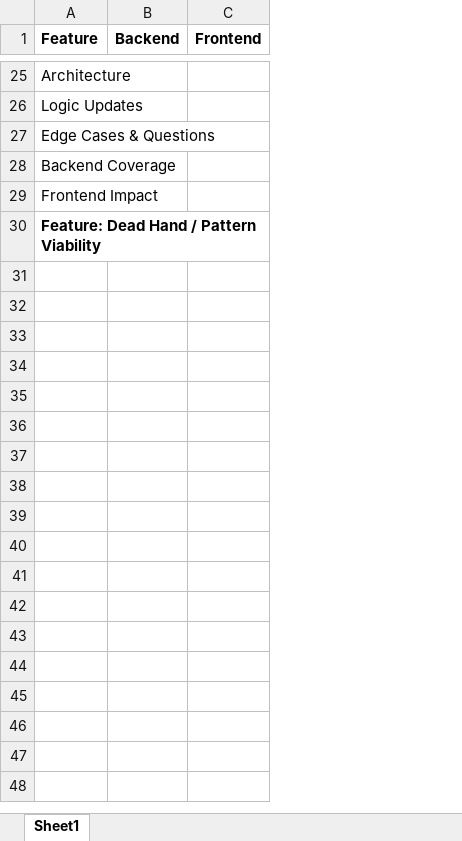
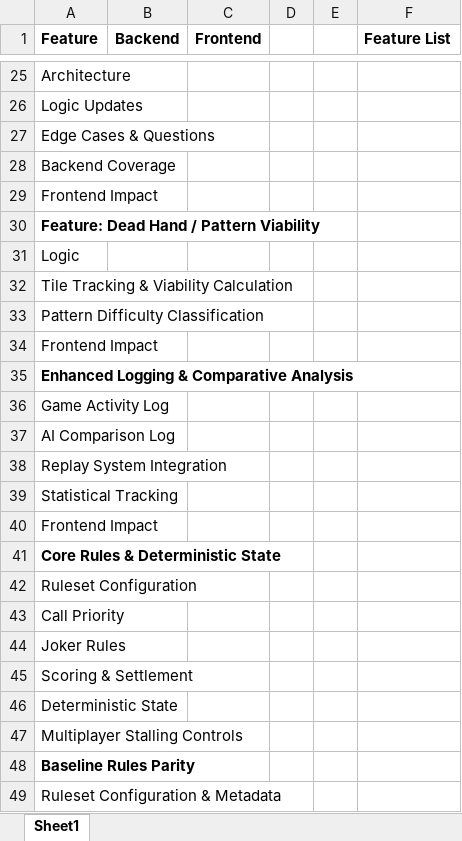
Before and after one commit to thetrev68/mpmahj, an Excel workbook: docs/mpmahj features and status.xlsx, sheet Sheet1, drawn as a sheet; only a part is shown, gaps mark what is left out; values as stored, in another font and other column widths than the file's, no borders; the diff covers the shown part only; the diff names each change by its address in the sheet, - before the commit and + after, or states it on an @@ line.

```diff
--- a/docs/mpmahj features and status.xlsx (sheet Sheet1)
+++ b/docs/mpmahj features and status.xlsx (sheet Sheet1)
+column D, empty
+column E, empty
+column F (Feature List), empty
+row 31: Logic
+row 32: Tile Tracking & Viability Calculation
+row 33: Pattern Difficulty Classification
+row 34: Frontend Impact
+row 35: Enhanced Logging & Comparative Analysis
+row 36: Game Activity Log
+row 37: AI Comparison Log
+row 38: Replay System Integration
+row 39: Statistical Tracking
+row 40: Frontend Impact
+row 41: Core Rules & Deterministic State
+row 42: Ruleset Configuration
+row 43: Call Priority
+row 44: Joker Rules
+row 45: Scoring & Settlement
+row 46: Deterministic State
+row 47: Multiplayer Stalling Controls
+row 48: Baseline Rules Parity
+row 49: Ruleset Configuration & Metadata
```
Also changed, not shown: 19 added rows elsewhere in this sheet, 9 other files.
